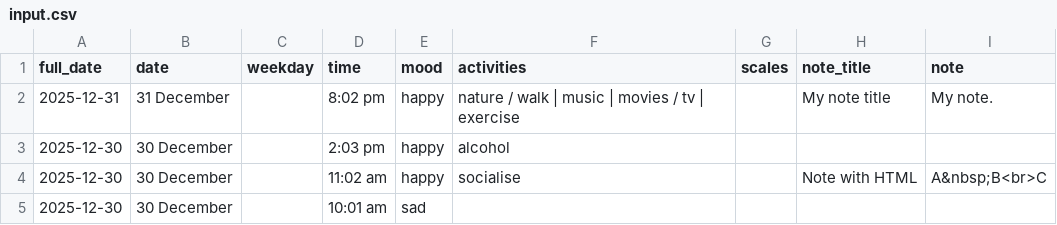
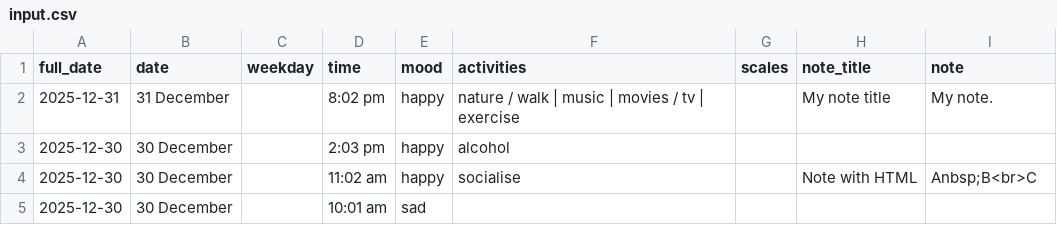
Before and after one commit to MichaelCurrin/daylio-to-md-converter, a CSV file: sample/input.csv, drawn as a sheet.

Commit message:
update input.csv

```diff
--- a/sample/input.csv
+++ b/sample/input.csv
@@ -3,3 +3,3 @@ full_date,date,weekday,time,mood,activities,scales,note_title,note
 2025-12-30,30 December,,2:03 pm,happy,alcohol,,,
-2025-12-30,30 December,,11:02 am,happy,socialise,,Note with HTML,A&nbsp;B<br>C
+2025-12-30,30 December,,11:02 am,happy,socialise,,Note with HTML,Anbsp;B<br>C
 2025-12-30,30 December,,10:01 am,sad,,,,
```
